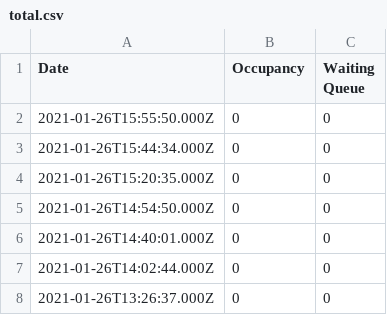
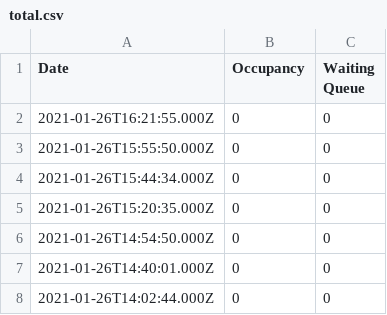
Before and after one commit to aeneasr/bwo-occupancy-scraper, a CSV file: stats/total.csv, drawn as a sheet; only a part is shown; the shorter side is filled out with more unchanged rows; the diff names each change by its address in the sheet, - before the commit and + after, or states it on an @@ line.

Commit message:
chore: update stats from 1611674515

```diff
--- a/stats/total.csv
+++ b/stats/total.csv
+row 2: 2021-01-26T16:21:55.000Z | 0 | 0
```
